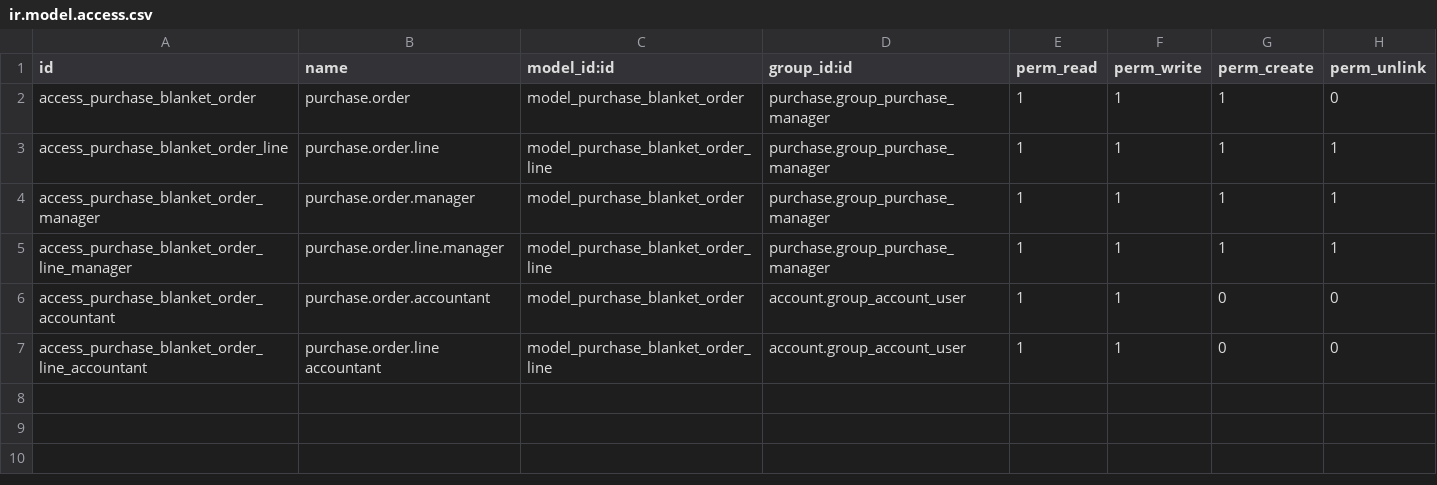
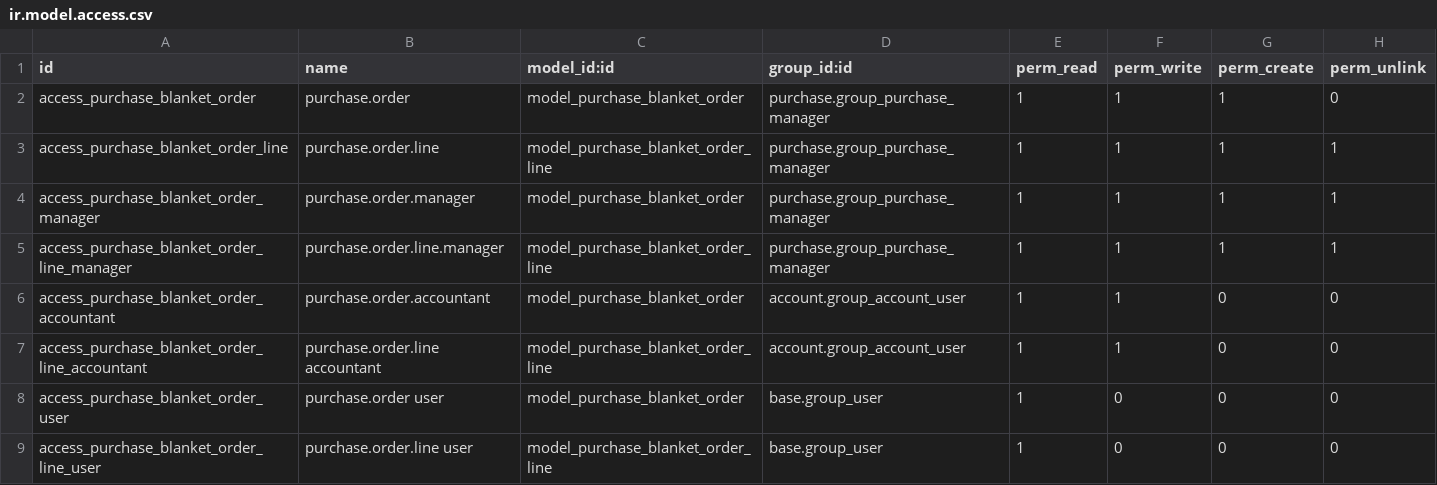
Before and after one commit to isabella232/purchase-workflow, a CSV file: purchase_blanket_order/security/ir.model.access.csv, drawn as a sheet.

```diff
--- a/purchase_blanket_order/security/ir.model.access.csv
+++ b/purchase_blanket_order/security/ir.model.access.csv
@@ -7 +7,3 @@ access_purchase_blanket_order_accountant,purchase.order.accountant,model_purchas
 access_purchase_blanket_order_line_accountant,purchase.order.line accountant,model_purchase_blanket_order_line,account.group_account_user,1,1,0,0
+access_purchase_blanket_order_user,purchase.order user,model_purchase_blanket_order,base.group_user,1,0,0,0
+access_purchase_blanket_order_line_user,purchase.order.line user,model_purchase_blanket_order_line,base.group_user,1,0,0,0
```
Also changed, not shown: 5 other files.
